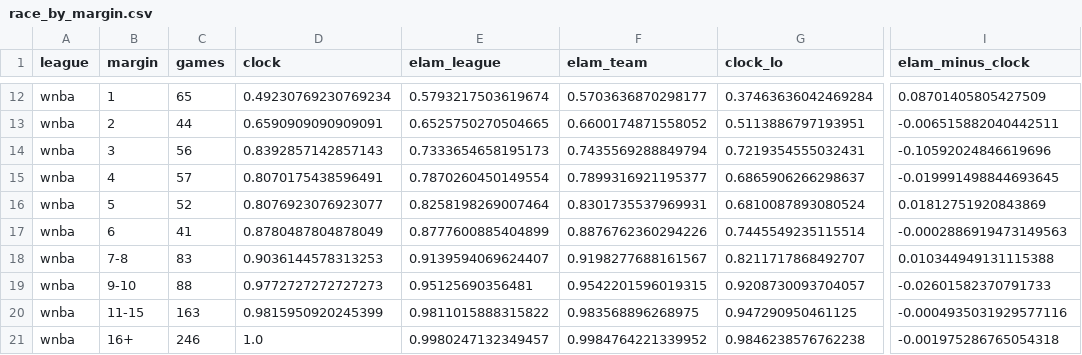
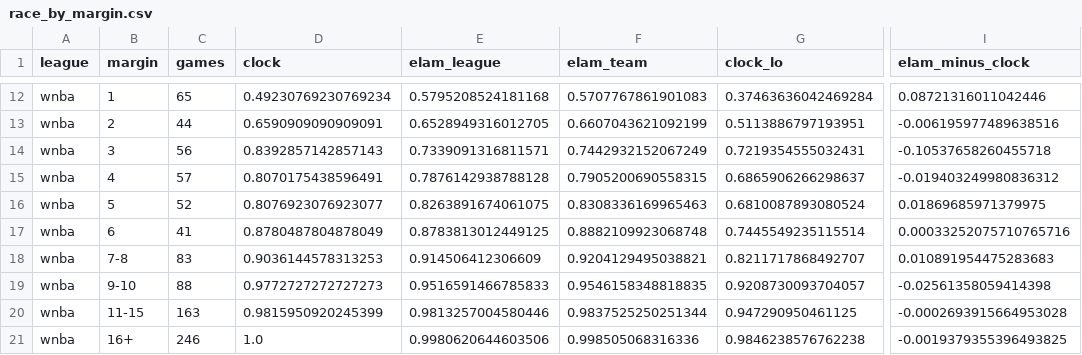
Before and after one commit to ismayc/elam-ending-study, a CSV file: output/race_by_margin.csv, drawn as a sheet; only a part is shown, gaps mark what is left out; the diff covers the shown part only; the diff names each change by its address in the sheet, - before the commit and + after, or states it on an @@ line.

```diff
--- a/output/race_by_margin.csv
+++ b/output/race_by_margin.csv
-E12 (elam_league): 0.5793217503619674
+E12 (elam_league): 0.5795208524181168
-F12 (elam_team): 0.5703636870298177
+F12 (elam_team): 0.5707767861901083
-I12 (elam_minus_clock): 0.08701405805427509
+I12 (elam_minus_clock): 0.08721316011042446
-E13 (elam_league): 0.6525750270504665
+E13 (elam_league): 0.6528949316012705
-F13 (elam_team): 0.6600174871558052
+F13 (elam_team): 0.6607043621092199
-I13 (elam_minus_clock): -0.006515882040442511
+I13 (elam_minus_clock): -0.006195977489638516
-E14 (elam_league): 0.7333654658195173
+E14 (elam_league): 0.7339091316811571
-F14 (elam_team): 0.7435569288849794
+F14 (elam_team): 0.7442932152067249
-I14 (elam_minus_clock): -0.10592024846619696
+I14 (elam_minus_clock): -0.10537658260455718
-E15 (elam_league): 0.7870260450149554
+E15 (elam_league): 0.7876142938788128
-F15 (elam_team): 0.7899316921195377
+F15 (elam_team): 0.7905200690558315
-I15 (elam_minus_clock): -0.019991498844693645
+I15 (elam_minus_clock): -0.019403249980836312
-E16 (elam_league): 0.8258198269007464
+E16 (elam_league): 0.8263891674061075
-F16 (elam_team): 0.8301735537969931
+F16 (elam_team): 0.8308336169965463
-I16 (elam_minus_clock): 0.01812751920843869
+I16 (elam_minus_clock): 0.01869685971379975
-E17 (elam_league): 0.8777600885404899
+E17 (elam_league): 0.8783813012449125
-F17 (elam_team): 0.8876762360294226
+F17 (elam_team): 0.8882109923068748
-I17 (elam_minus_clock): -0.0002886919473149563
+I17 (elam_minus_clock): 0.00033252075710765716
-E18 (elam_league): 0.9139594069624407
+E18 (elam_league): 0.914506412306609
-F18 (elam_team): 0.9198277688161567
+F18 (elam_team): 0.9204129495038821
-I18 (elam_minus_clock): 0.010344949131115388
+I18 (elam_minus_clock): 0.010891954475283683
-E19 (elam_league): 0.95125690356481
+E19 (elam_league): 0.9516591466785833
-F19 (elam_team): 0.9542201596019315
+F19 (elam_team): 0.9546158348818835
-I19 (elam_minus_clock): -0.02601582370791733
+I19 (elam_minus_clock): -0.02561358059414398
-E20 (elam_league): 0.9811015888315822
+E20 (elam_league): 0.9813257004580446
-F20 (elam_team): 0.983568896268975
+F20 (elam_team): 0.9837525250251344
-I20 (elam_minus_clock): -0.0004935031929577116
+I20 (elam_minus_clock): -0.0002693915664953028
-E21 (elam_league): 0.9980247132349457
+E21 (elam_league): 0.9980620644603506
-F21 (elam_team): 0.9984764221339952
+F21 (elam_team): 0.998505068316336
-I21 (elam_minus_clock): -0.001975286765054318
+I21 (elam_minus_clock): -0.0019379355396493825
```
Also changed, not shown: 30 edited cells elsewhere in this file, output/ppp_distributions.csv, output/race_calibration_r.csv, 15 other files.
